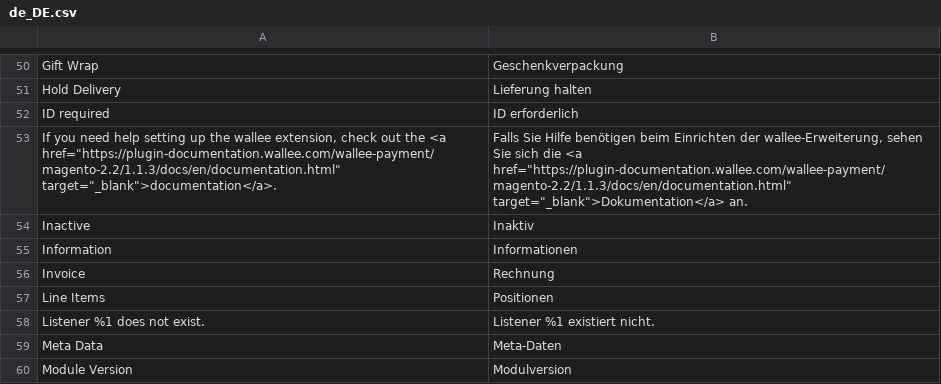
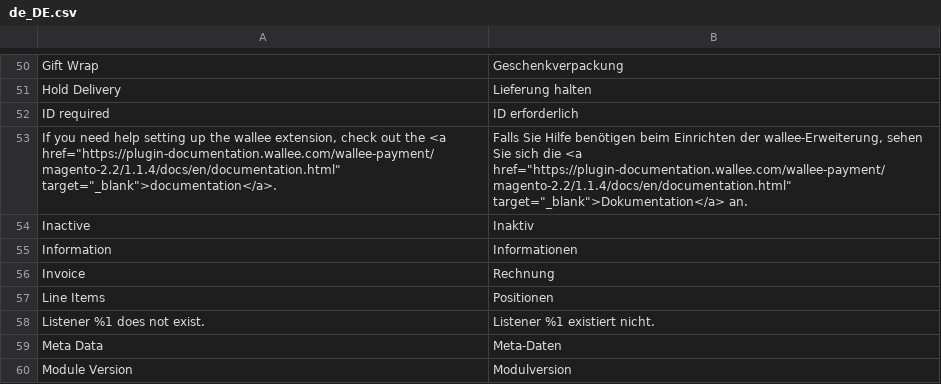
Before and after one commit to wallee-payment/magento-2.2, a CSV file: i18n/de_DE.csv, drawn as a sheet; only a part is shown, gaps mark what is left out.

```diff
--- a/i18n/de_DE.csv
+++ b/i18n/de_DE.csv
@@ -52,3 +52,3 @@
 "ID required","ID erforderlich"
-"If you need help setting up the wallee extension, check out the <a href=""https://plugin-documentation.wallee.com/wallee-payment/magento-2.2/1.1.3/docs/en/documentation.html"" target=""_blank"">documentation</a>.","Falls Sie Hilfe benötigen beim Einrichten der wallee-Erweiterung, sehen Sie sich die <a href=""https://plugin-documentation.wallee.com/wallee-payment/magento-2.2/1.1.3/docs/en/documentation.html"" target=""_blank"">Dokumentation</a> an."
+"If you need help setting up the wallee extension, check out the <a href=""https://plugin-documentation.wallee.com/wallee-payment/magento-2.2/1.1.4/docs/en/documentation.html"" target=""_blank"">documentation</a>.","Falls Sie Hilfe benötigen beim Einrichten der wallee-Erweiterung, sehen Sie sich die <a href=""https://plugin-documentation.wallee.com/wallee-payment/magento-2.2/1.1.4/docs/en/documentation.html"" target=""_blank"">Dokumentation</a> an."
 "Inactive","Inaktiv"
```
Also changed, not shown: i18n/en_US.csv, 6 other files.
